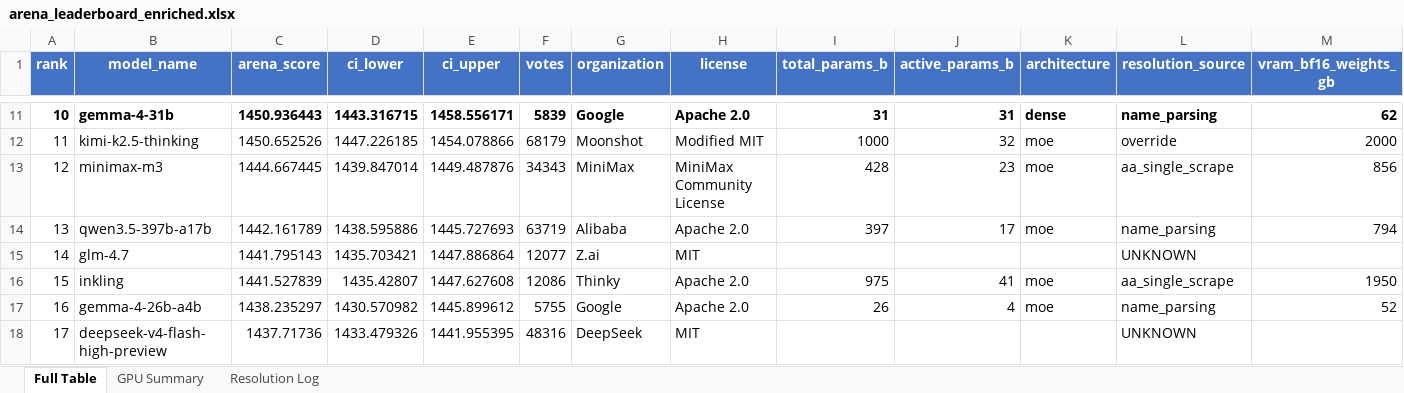
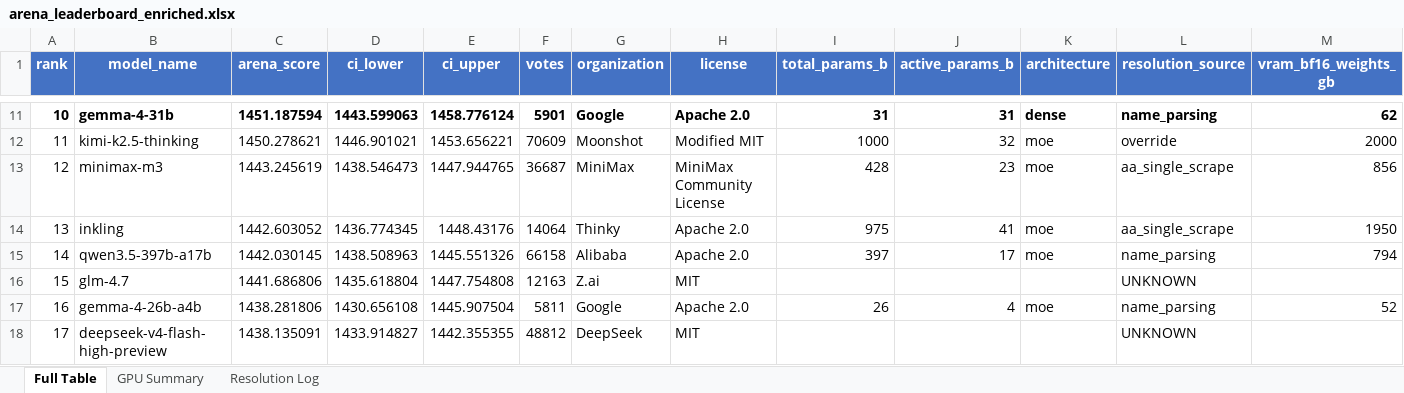
Before and after one commit to KayKv10/llm-arena-vram-calc, an Excel workbook: arena_enrichment/output/arena_leaderboard_enriched.xlsx, sheet Full Table, drawn as a sheet; only a part is shown, gaps mark what is left out; values as stored, in another font and other column widths than the file's, no borders; removed rows and columns are numbered as before the commit, all else as after; rows hold the shown columns only; the diff covers the shown part only; the diff names each change by its address in the sheet, - before the commit and + after, or states it on an @@ line.

```diff
--- a/arena_enrichment/output/arena_leaderboard_enriched.xlsx (sheet Full Table)
+++ b/arena_enrichment/output/arena_leaderboard_enriched.xlsx (sheet Full Table)
@@ column A (rank) renumbered from row 4 down @@
-C11 (arena_score): 1450.936443
+C11 (arena_score): 1451.187594
-D11 (ci_lower): 1443.316715
+D11 (ci_lower): 1443.599063
-E11 (ci_upper): 1458.556171
+E11 (ci_upper): 1458.776124
-F11 (votes): 5839
+F11 (votes): 5901
-C12 (arena_score): 1450.652526
+C12 (arena_score): 1450.278621
-D12 (ci_lower): 1447.226185
+D12 (ci_lower): 1446.901021
-E12 (ci_upper): 1454.078866
+E12 (ci_upper): 1453.656221
-F12 (votes): 68179
+F12 (votes): 70609
-C13 (arena_score): 1444.667445
+C13 (arena_score): 1443.245619
-D13 (ci_lower): 1439.847014
+D13 (ci_lower): 1438.546473
-E13 (ci_upper): 1449.487876
+E13 (ci_upper): 1447.944765
-F13 (votes): 34343
+F13 (votes): 36687
+row 14: 13 | inkling | 1442.603052 | 1436.774345 | 1448.43176 | 14064 | Thinky | Apache 2.0 | 975 | 41 | moe | aa_single_scrape | 1950
-C15 (arena_score): 1442.161789
+C15 (arena_score): 1442.030145
-D15 (ci_lower): 1438.595886
+D15 (ci_lower): 1438.508963
-E15 (ci_upper): 1445.727693
+E15 (ci_upper): 1445.551326
-F15 (votes): 63719
+F15 (votes): 66158
-C16 (arena_score): 1441.795143
+C16 (arena_score): 1441.686806
-D16 (ci_lower): 1435.703421
+D16 (ci_lower): 1435.618804
-E16 (ci_upper): 1447.886864
+E16 (ci_upper): 1447.754808
-F16 (votes): 12077
+F16 (votes): 12163
-row 16: 15 | inkling | 1441.527839 | 1435.42807 | 1447.627608 | 12086 | Thinky | Apache 2.0 | 975 | 41 | moe | aa_single_scrape | 1950
-C17 (arena_score): 1438.235297
+C17 (arena_score): 1438.281806
-D17 (ci_lower): 1430.570982
+D17 (ci_lower): 1430.656108
-E17 (ci_upper): 1445.899612
+E17 (ci_upper): 1445.907504
-F17 (votes): 5755
+F17 (votes): 5811
-C18 (arena_score): 1437.71736
+C18 (arena_score): 1438.135091
-D18 (ci_lower): 1433.479326
+D18 (ci_lower): 1433.914827
-E18 (ci_upper): 1441.955395
+E18 (ci_upper): 1442.355355
-F18 (votes): 48316
+F18 (votes): 48812
```
Also changed, not shown: 11 added rows, 10 removed rows and 668 edited cells elsewhere in this sheet, sheet Resolution Log, sheet GPU Summary, 2 other files.
